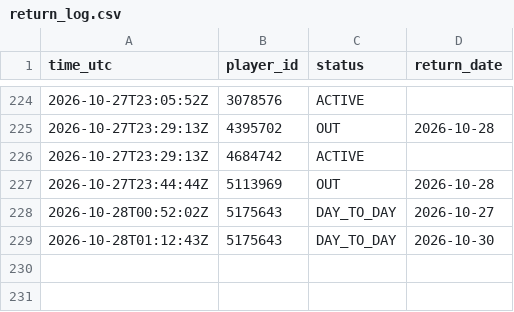
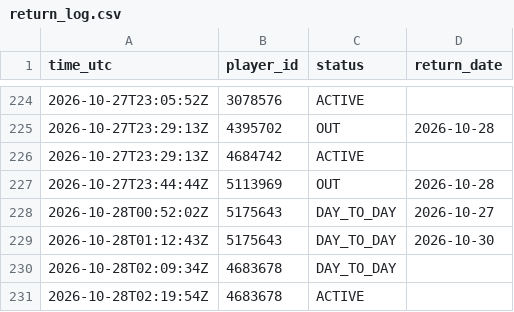
Before and after one commit to thewhitelisted/cg-engine, a CSV file: data/return_log.csv, drawn as a sheet; only a part is shown, gaps mark what is left out.

Commit message:
Status and lineup logs

```diff
--- a/data/return_log.csv
+++ b/data/return_log.csv
@@ -229 +229,3 @@ time_utc,player_id,status,return_date
 2026-10-28T01:12:43Z,5175643,DAY_TO_DAY,2026-10-30
+2026-10-28T02:09:34Z,4683678,DAY_TO_DAY,
+2026-10-28T02:19:54Z,4683678,ACTIVE,
```
Also changed, not shown: data/status_log.csv, 2 other files.
